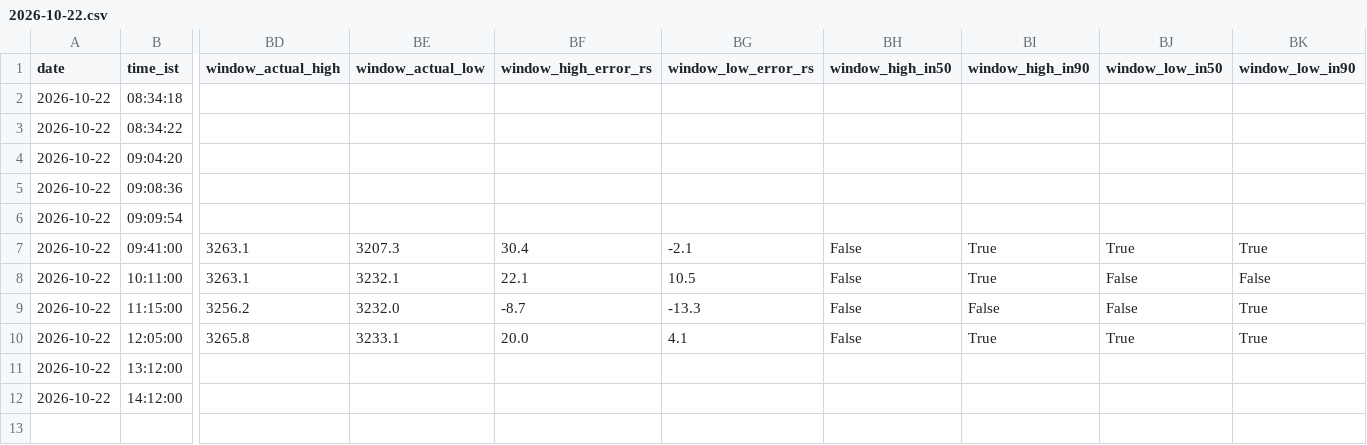
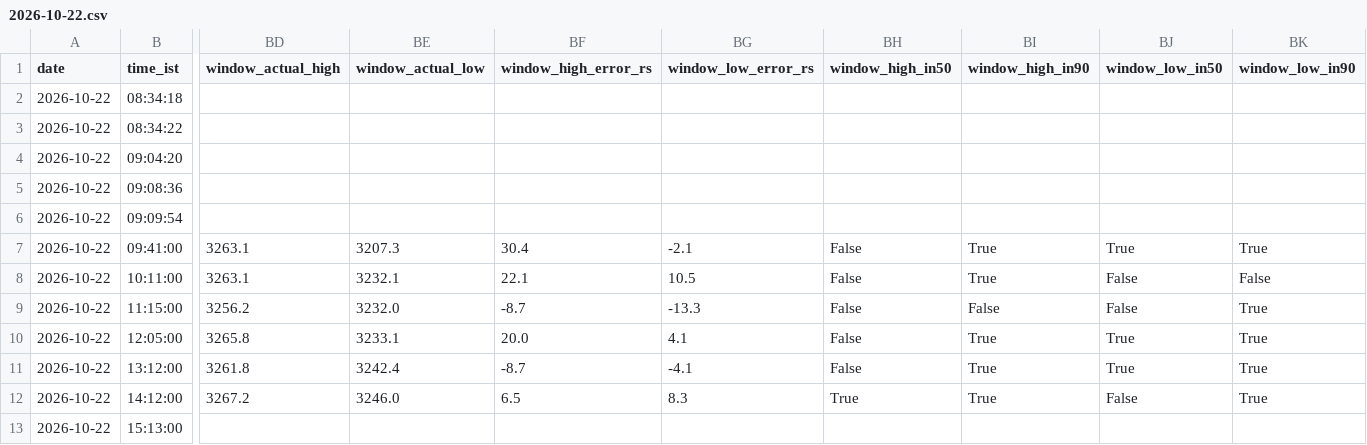
Before and after one commit to shauryaa1808g-max/pred_18, a CSV file: results/readings/by_day/2026-10-22.csv, drawn as a sheet; only a part is shown, gaps mark what is left out; rows hold the shown columns only; the diff names each change by its address in the sheet, - before the commit and + after, or states it on an @@ line.

```diff
--- a/results/readings/by_day/2026-10-22.csv
+++ b/results/readings/by_day/2026-10-22.csv
-BD11 (window_actual_high): (empty)
+BD11 (window_actual_high): 3261.8
-BE11 (window_actual_low): (empty)
+BE11 (window_actual_low): 3242.4
-BF11 (window_high_error_rs): (empty)
+BF11 (window_high_error_rs): -8.7
-BG11 (window_low_error_rs): (empty)
+BG11 (window_low_error_rs): -4.1
-BH11 (window_high_in50): (empty)
+BH11 (window_high_in50): False
-BI11:BI12 (window_high_in90): (empty)
+BI11:BI12 (window_high_in90): True
-BJ11 (window_low_in50): (empty)
+BJ11 (window_low_in50): True
-BK11:BK12 (window_low_in90): (empty)
+BK11:BK12 (window_low_in90): True
-BD12 (window_actual_high): (empty)
+BD12 (window_actual_high): 3267.2
-BE12 (window_actual_low): (empty)
+BE12 (window_actual_low): 3246.0
-BF12 (window_high_error_rs): (empty)
+BF12 (window_high_error_rs): 6.5
-BG12 (window_low_error_rs): (empty)
+BG12 (window_low_error_rs): 8.3
-BH12 (window_high_in50): (empty)
+BH12 (window_high_in50): True
-BJ12 (window_low_in50): (empty)
+BJ12 (window_low_in50): False
+row 13: 2026-10-22 | 15:13:00
```
Also changed, not shown: results/hourly_table_scored.csv, results/live_hl_bars_1m.csv, 3 other files.
